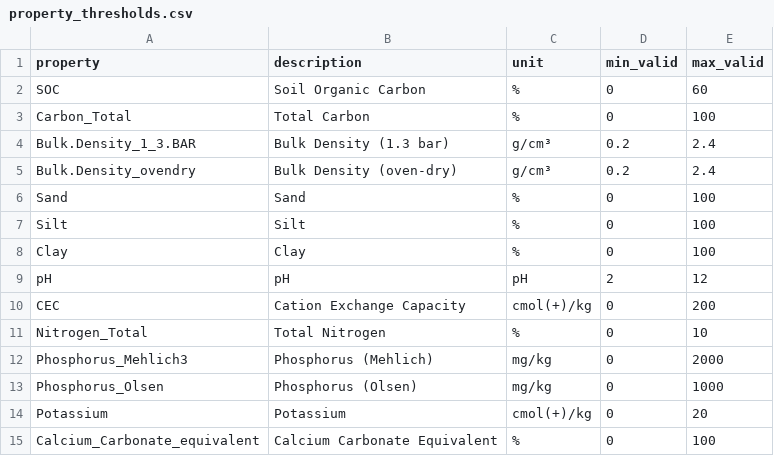
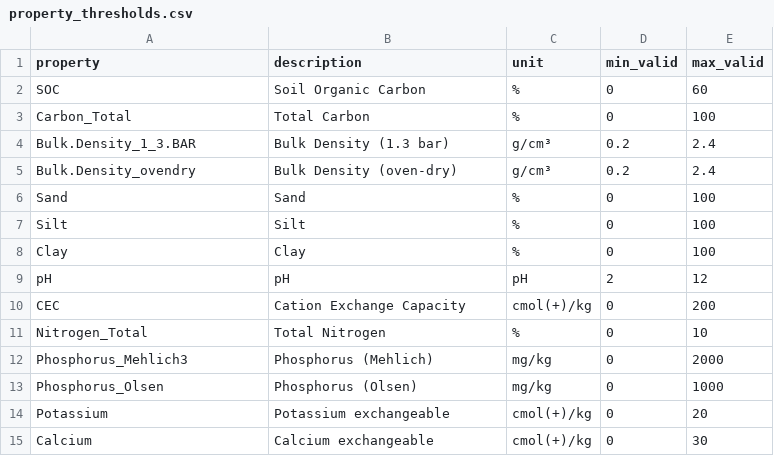
Before and after one commit to SoilFER/SoilFER-Training-Resources, a CSV file: 01_data/module1/kssl/property_thresholds.csv, drawn as a sheet.

Commit message:
updated Ca

```diff
--- a/01_data/module1/kssl/property_thresholds.csv
+++ b/01_data/module1/kssl/property_thresholds.csv
@@ -13,3 +13,3 @@ Phosphorus_Mehlich3,Phosphorus (Mehlich),mg/kg,0,2000
 Phosphorus_Olsen,Phosphorus (Olsen),mg/kg,0,1000
-Potassium,Potassium,cmol(+)/kg,0,20
-Calcium_Carbonate_equivalent,Calcium Carbonate Equivalent,%,0,100
+Potassium,Potassium exchangeable,cmol(+)/kg,0,20
+Calcium,Calcium exchangeable,cmol(+)/kg,0,30
```
